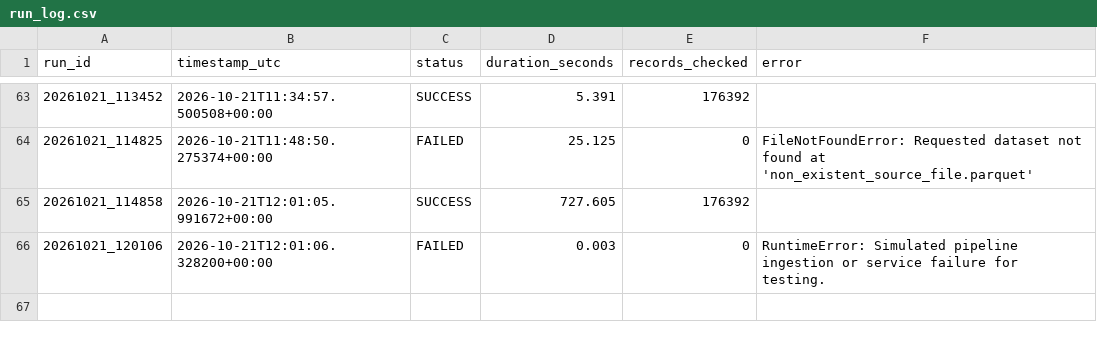
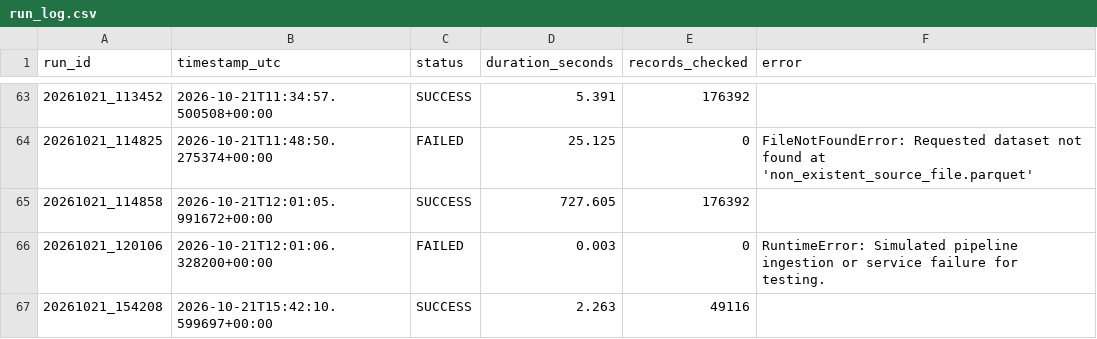
Before and after one commit to Ali-HF/HackInsight, a CSV file: outputs/run_history/run_log.csv, drawn as a sheet; only a part is shown, gaps mark what is left out; the diff names each change by its address in the sheet, - before the commit and + after, or states it on an @@ line.

```diff
--- a/outputs/run_history/run_log.csv
+++ b/outputs/run_history/run_log.csv
+row 67: 20261021_154208 | 2026-10-21T15:42:10.599697+00:00 | SUCCESS | 2.263 | 49116
```
Also changed, not shown: 4 other files.
